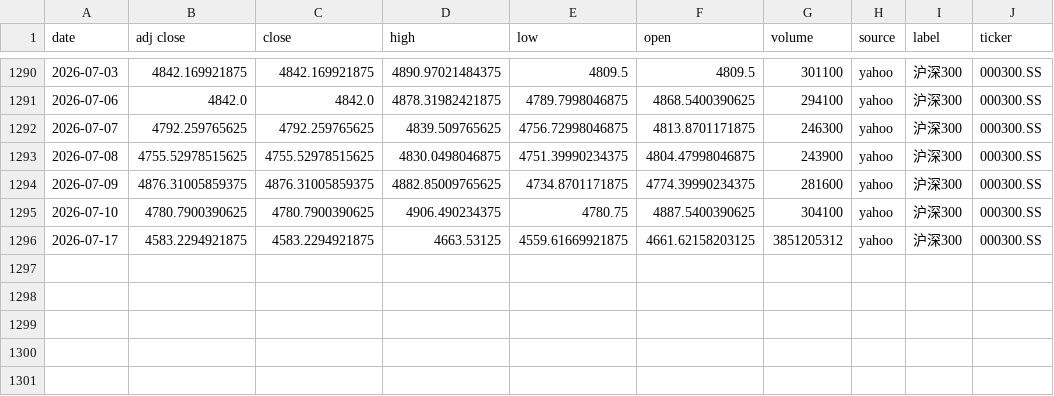
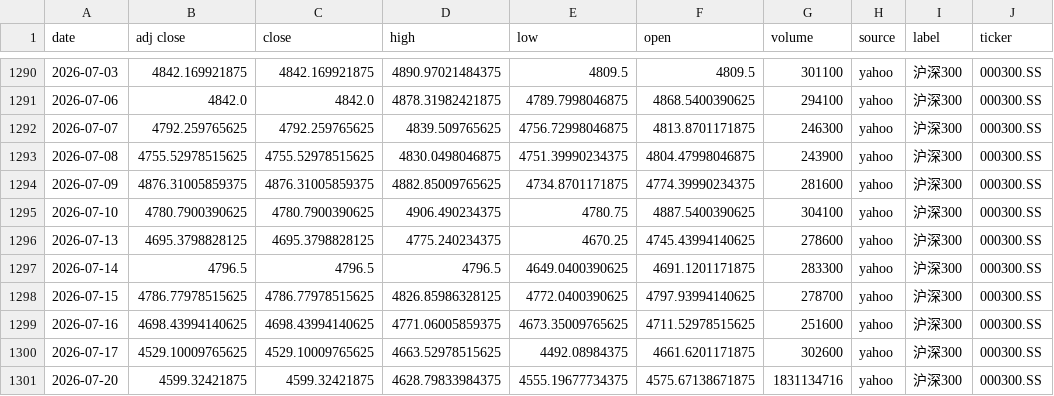
Before and after one commit to zid036116-ship-it/-10.16, a CSV file: docs/indices/沪深300.csv, drawn as a sheet; only a part is shown, gaps mark what is left out.

```diff
--- a/docs/indices/沪深300.csv
+++ b/docs/indices/沪深300.csv
@@ -1295,2 +1295,7 @@
 2026-07-10,4780.7900390625,4780.7900390625,4906.490234375,4780.75,4887.5400390625,304100,yahoo,沪深300,000300.SS
-2026-07-17,4583.2294921875,4583.2294921875,4663.53125,4559.61669921875,4661.62158203125,3851205312,yahoo,沪深300,000300.SS
+2026-07-13,4695.3798828125,4695.3798828125,4775.240234375,4670.25,4745.43994140625,278600,yahoo,沪深300,000300.SS
+2026-07-14,4796.5,4796.5,4796.5,4649.0400390625,4691.1201171875,283300,yahoo,沪深300,000300.SS
+2026-07-15,4786.77978515625,4786.77978515625,4826.85986328125,4772.0400390625,4797.93994140625,278700,yahoo,沪深300,000300.SS
+2026-07-16,4698.43994140625,4698.43994140625,4771.06005859375,4673.35009765625,4711.52978515625,251600,yahoo,沪深300,000300.SS
+2026-07-17,4529.10009765625,4529.10009765625,4663.52978515625,4492.08984375,4661.6201171875,302600,yahoo,沪深300,000300.SS
+2026-07-20,4599.32421875,4599.32421875,4628.79833984375,4555.19677734375,4575.67138671875,1831134716,yahoo,沪深300,000300.SS
```
Also changed, not shown: docs/indices/上证指数.csv, docs/indices/创业板指.csv, 2 other files.
